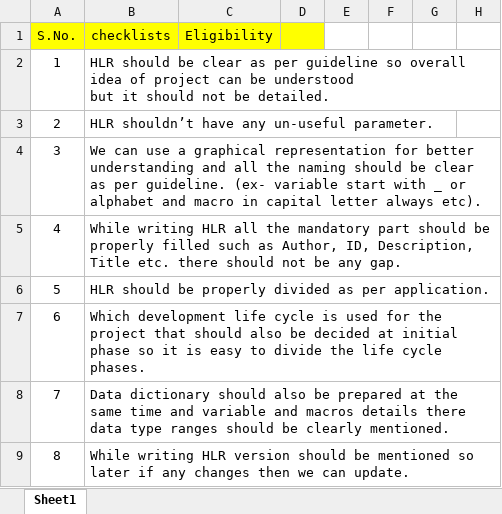
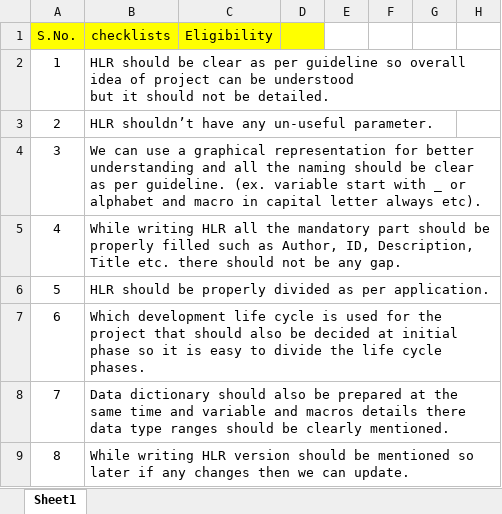
Before and after one commit to MicroCoderMind/GGVTS, an Excel workbook: Checklists/HLR_review_checklist.xlsx, sheet Sheet1, drawn as a sheet; only a part is shown; values as stored, in another font and other column widths than the file's, no borders; the diff names each change by its address in the sheet, - before the commit and + after, or states it on an @@ line.

Commit message:
checklist updated

```diff
--- a/Checklists/HLR_review_checklist.xlsx (sheet Sheet1)
+++ b/Checklists/HLR_review_checklist.xlsx (sheet Sheet1)
-B4 (checklists): …per guideline. (ex- variable start…
+B4 (checklists): …per guideline. (ex. variable start…
```
